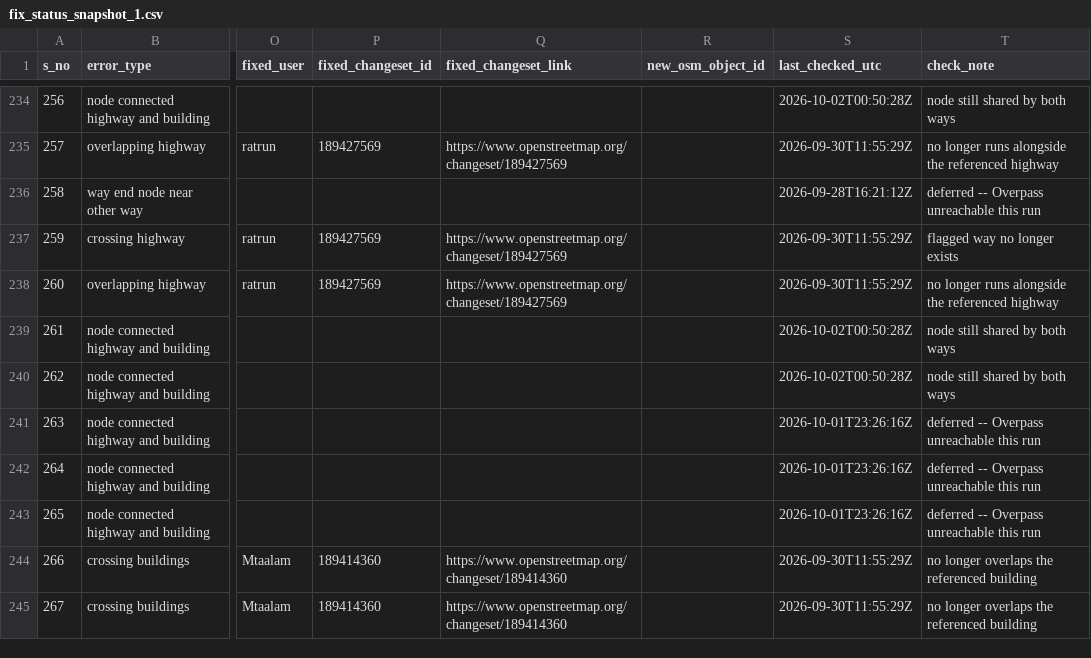
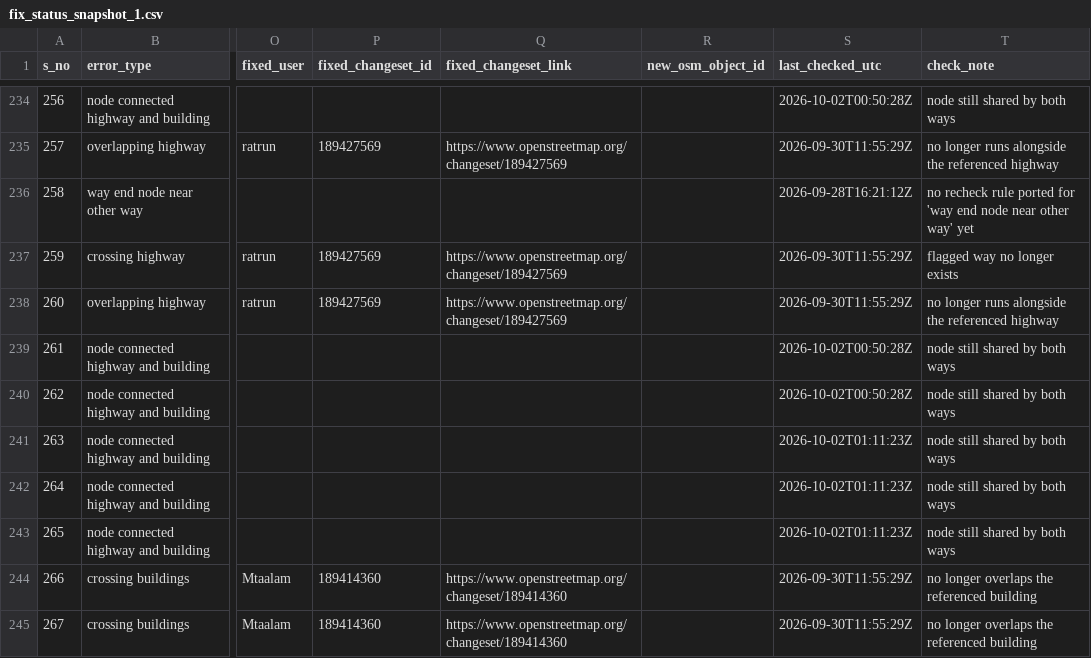
Before and after one commit to KingVik-Planet/OSM_QC_Fix_Tracker.tt_event, a CSV file: data/fix_status_snapshot_1.csv, drawn as a sheet; only a part is shown, gaps mark what is left out; the diff covers the shown part only; the diff names each change by its address in the sheet, - before the commit and + after, or states it on an @@ line.

```diff
--- a/data/fix_status_snapshot_1.csv
+++ b/data/fix_status_snapshot_1.csv
-T236 (check_note): deferred -- Overpass unreachable this run
+T236 (check_note): no recheck rule ported for 'way end node near other way' yet
-S241:S243 (last_checked_utc): 2026-10-01T23:26:16Z
+S241:S243 (last_checked_utc): 2026-10-02T01:11:23Z
-T241:T243 (check_note): deferred -- Overpass unreachable this run
+T241:T243 (check_note): node still shared by both ways
```
Also changed, not shown: 170 edited cells elsewhere in this file.
